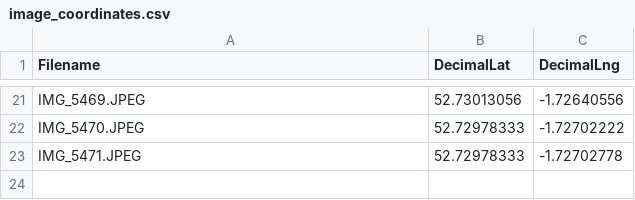
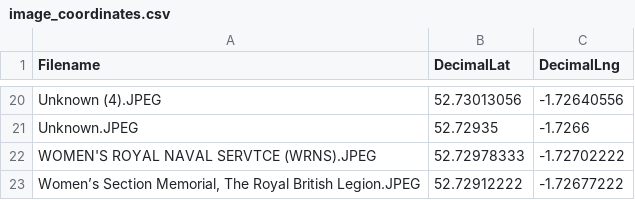
Before and after one commit to jamesreynolds184-svg/Memorial-App, a CSV file: img/zone6/image_coordinates.csv, drawn as a sheet; only a part is shown, gaps mark what is left out; removed rows and columns are numbered as before the commit, all else as after; the diff covers the shown part only; the diff names each change by its address in the sheet, - before the commit and + after, or states it on an @@ line.

Commit message:
Update memorials.js and related changes

```diff
--- a/img/zone6/image_coordinates.csv
+++ b/img/zone6/image_coordinates.csv
-A20 (Filename): IMG_5469.JPEG
+A20 (Filename): Unknown (4).JPEG
+row 21: Unknown.JPEG | 52.72935 | -1.7266
-A22 (Filename): IMG_5470.JPEG
+A22 (Filename): WOMEN'S ROYAL NAVAL SERVTCE (WRNS).JPEG
-row 23: IMG_5471.JPEG | 52.72978333 | -1.72702778
+row 23: Women’s Section Memorial, The Royal British Legion.JPEG | 52.72912222 | -1.72677222
```
Also changed, not shown: 15 added rows, 16 removed rows and 2 edited cells elsewhere in this file, 14 other files.
